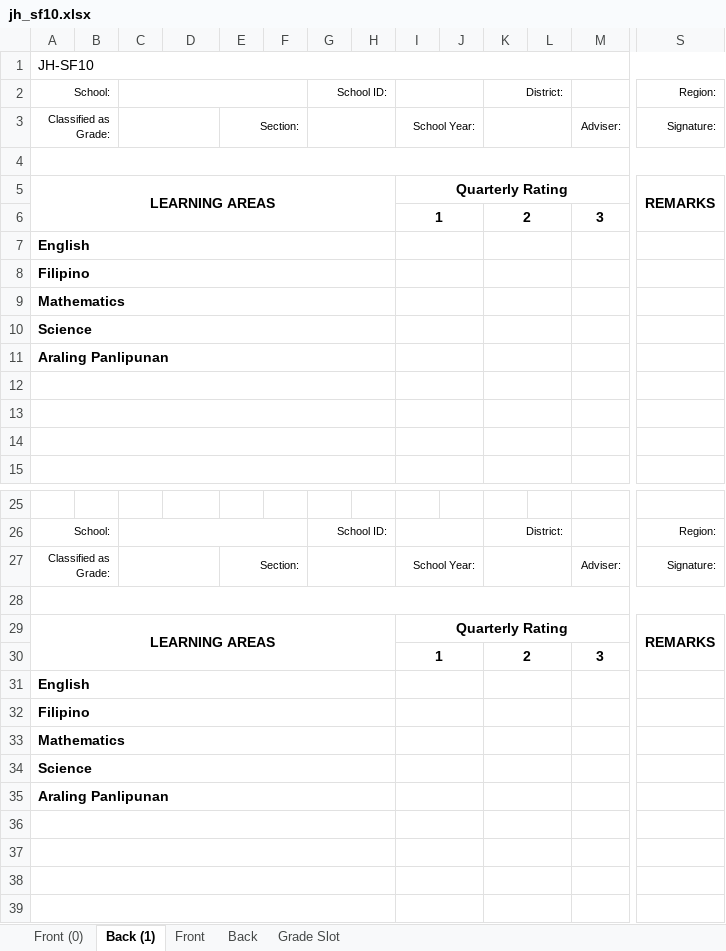
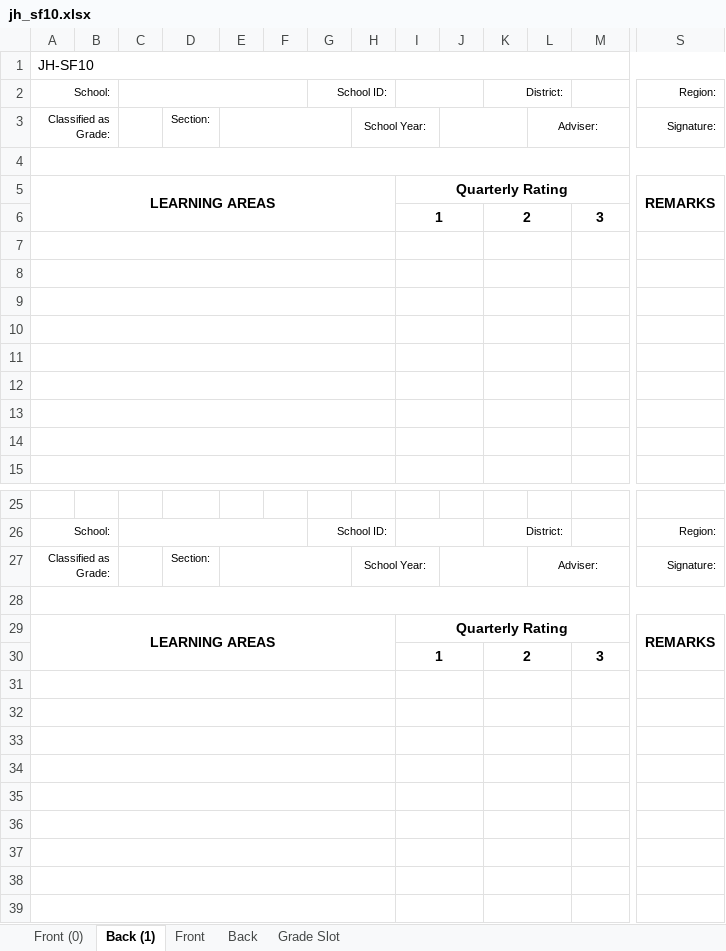
Before and after one commit to Philrey/CBNHS-System, an Excel workbook: Project Files/Forms System Final/templates/jh_sf10.xlsx, sheet Back (1), drawn as a sheet; only a part is shown, gaps mark what is left out; values as stored, in another font and other column widths than the file's, no borders; removed rows and columns are numbered as before the commit, all else as after; rows hold the shown columns only; the diff covers the shown part only; the diff names each change by its address in the sheet, - before the commit and + after, or states it on an @@ line.

```diff
--- a/Project Files/Forms System Final/templates/jh_sf10.xlsx (sheet Back (1))
+++ b/Project Files/Forms System Final/templates/jh_sf10.xlsx (sheet Back (1))
-row 3: Classified as Grade: |  |  |  | Section: |  |  |  | School Year: |  |  |  | Adviser: | Signature:
+row 3: Classified as Grade: |  |  | Section: |  |  |  | School Year: |  |  |  | Adviser: |  | Signature:
-A7: English
+A7: (empty)
-A8: Filipino
+A8: (empty)
-A9: Mathematics
+A9: (empty)
-A10: Science
+A10: (empty)
-A11: Araling Panlipunan
+A11: (empty)
-row 27: Classified as Grade: |  |  |  | Section: |  |  |  | School Year: |  |  |  | Adviser: | Signature:
+row 27: Classified as Grade: |  |  | Section: |  |  |  | School Year: |  |  |  | Adviser: |  | Signature:
-A31: English
+A31: (empty)
-A32: Filipino
+A32: (empty)
-A33: Mathematics
+A33: (empty)
-A34: Science
+A34: (empty)
-A35: Araling Panlipunan
+A35: (empty)
```
Also changed, not shown: 1 added row, 1 removed row and 5 edited cells elsewhere in this sheet, sheet Front (0), Project Files/Forms System Final/exports/jh_sf8.xlsx, 3 other files.
